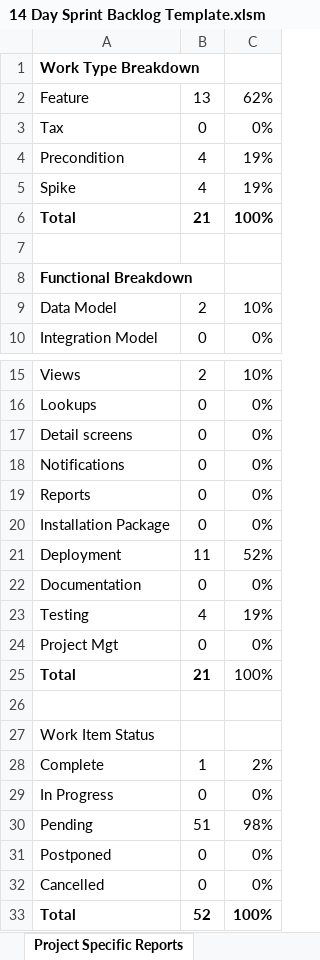
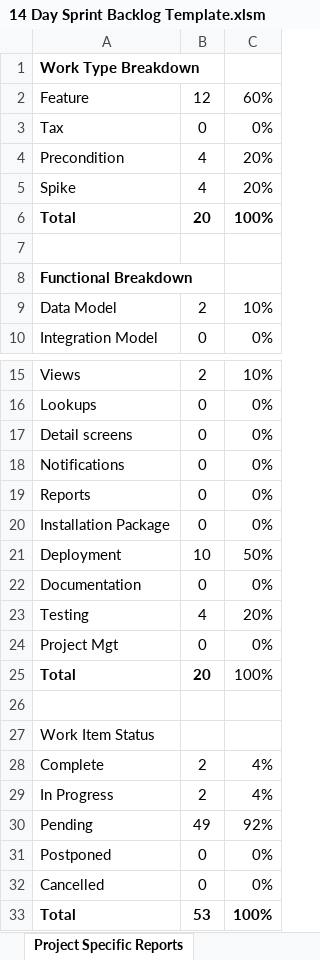
Before and after one commit to AnastasiaFe/EasyGo, an Excel workbook: docs/14 Day Sprint Backlog Template.xlsm, sheet Project Specific Reports, drawn as a sheet; only a part is shown, gaps mark what is left out; values as stored, in another font and other column widths than the file's, no borders; charts and pictures not drawn; the diff names each change by its address in the sheet, - before the commit and + after, or states it on an @@ line.

```diff
--- a/docs/14 Day Sprint Backlog Template.xlsm (sheet Project Specific Reports)
+++ b/docs/14 Day Sprint Backlog Template.xlsm (sheet Project Specific Reports)
-B2: 13
+B2: 12
-C2: 62%
+C2: 60%
-C4:C5: 19%
+C4:C5: 20%
-B6: 21
+B6: 20
-B21: 11
+B21: 10
-C21: 52%
+C21: 50%
-C23: 19%
+C23: 20%
-B25: 21
+B25: 20
-B28: 1
+B28: 2
-C28: 2%
+C28: 4%
-B29: 0
+B29: 2
-C29: 0%
+C29: 4%
-B30: 51
+B30: 49
-C30: 98%
+C30: 92%
-B33: 52
+B33: 53
```
Also changed, not shown: sheet Sprint, sheet Analysis, sheet Capacity, formulas that keep their value, hidden cells, charts or pictures.
